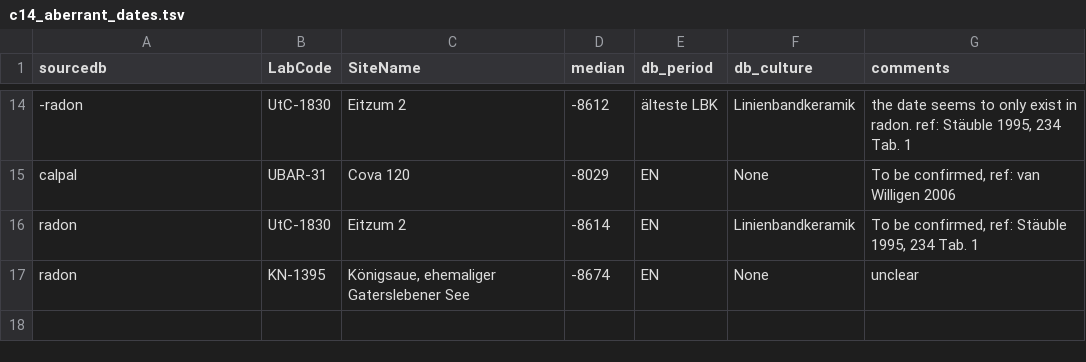
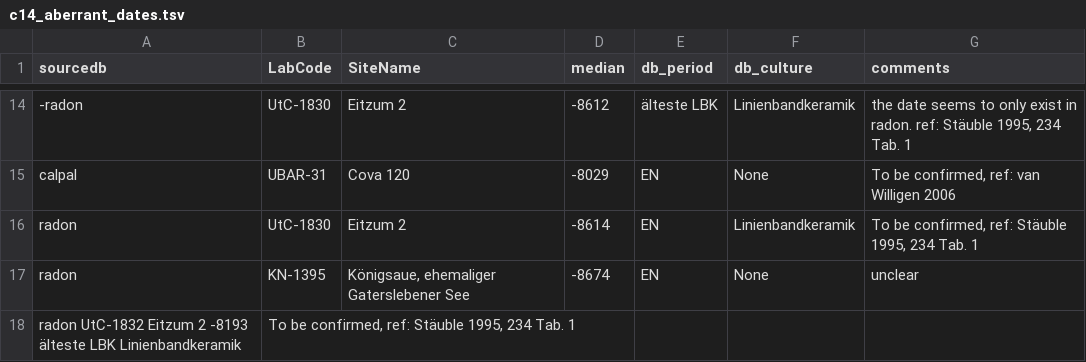
Before and after one commit to zoometh/neonet, a TSV file: inst/extdata/c14_aberrant_dates.tsv, drawn as a sheet; only a part is shown, gaps mark what is left out; the diff names each change by its address in the sheet, - before the commit and + after, or states it on an @@ line.

```diff
--- a/inst/extdata/c14_aberrant_dates.tsv
+++ b/inst/extdata/c14_aberrant_dates.tsv
+row 18: radon UtC-1832 Eitzum 2 -8193 älteste LBK Linienbandkeramik | To be confirmed, ref: Stäuble 1995, 234 Tab. 1
```
